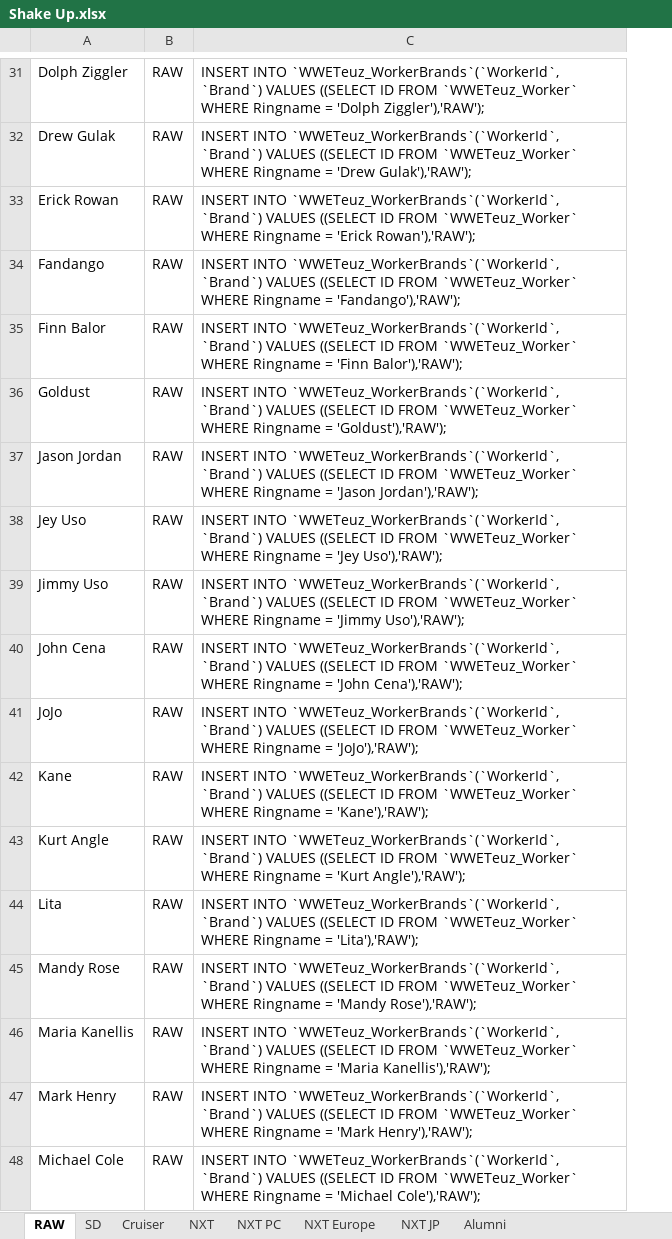
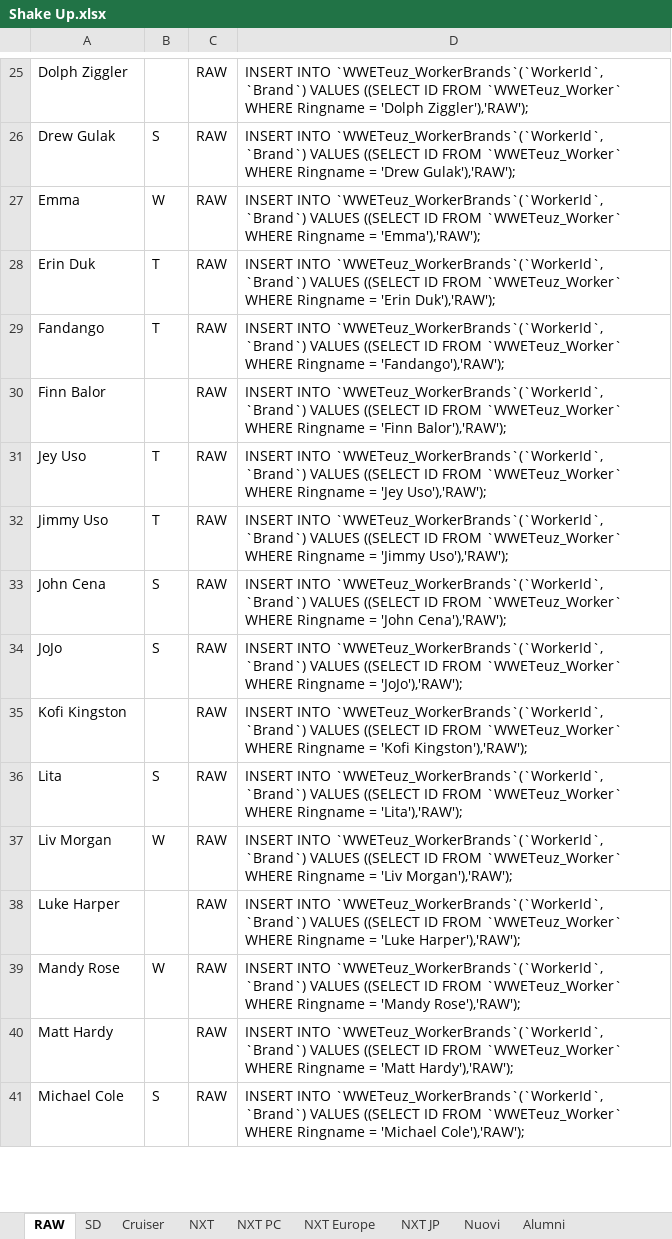
Before and after one commit to DoctorTeuz/diaryDome, an Excel workbook: dinasty/Shake Up.xlsx, sheet RAW, drawn as a sheet; only a part is shown, gaps mark what is left out; values as stored, in another font and other column widths than the file's, no cell formats; removed rows and columns are numbered as before the commit, all else as after; the diff covers the shown part only; the diff names each change by its address in the sheet, - before the commit and + after, or states it on an @@ line.

```diff
--- a/dinasty/Shake Up.xlsx (sheet RAW)
+++ b/dinasty/Shake Up.xlsx (sheet RAW)
+sheet tab: Nuovi
+column B, row 26: S; rows 28-36: T | T |  | T | T | S | S |  | S; rows 39-41: W |  | S
+row 27: Emma | W | RAW | INSERT INTO `WWETeuz_WorkerBrands`(`WorkerId`, `Brand`) VALUES ((SELECT ID FROM `WWETeuz_Worker` WHERE Ringname = 'Emma'),'RAW');
-A28: Erick Rowan
+A28: Erin Duk
-D28: …Ringname = 'Erick Rowan'),'RAW');
+D28: …Ringname = 'Erin Duk'),'RAW');
-row 36: Goldust | RAW | INSERT INTO `WWETeuz_WorkerBrands`(`WorkerId`, `Brand`) VALUES ((SELECT ID FROM `WWETeuz_Worker` WHERE Ringname = 'Goldust'),'RAW');
-row 37: Jason Jordan | RAW | INSERT INTO `WWETeuz_WorkerBrands`(`WorkerId`, `Brand`) VALUES ((SELECT ID FROM `WWETeuz_Worker` WHERE Ringname = 'Jason Jordan'),'RAW');
-row 42: Kane | RAW | INSERT INTO `WWETeuz_WorkerBrands`(`WorkerId`, `Brand`) VALUES ((SELECT ID FROM `WWETeuz_Worker` WHERE Ringname = 'Kane'),'RAW');
-A35: Kurt Angle
+A35: Kofi Kingston
-D35: …Ringname = 'Kurt Angle'),'RAW');
+D35: …Ringname = 'Kofi Kingston'),'RAW');
+row 37: Liv Morgan | W | RAW | INSERT INTO `WWETeuz_WorkerBrands`(`WorkerId`, `Brand`) VALUES ((SELECT ID FROM `WWETeuz_Worker` WHERE Ringname = 'Liv Morgan'),'RAW');
+row 38: Luke Harper |  | RAW | INSERT INTO `WWETeuz_WorkerBrands`(`WorkerId`, `Brand`) VALUES ((SELECT ID FROM `WWETeuz_Worker` WHERE Ringname = 'Luke Harper'),'RAW');
-row 46: Maria Kanellis | RAW | INSERT INTO `WWETeuz_WorkerBrands`(`WorkerId`, `Brand`) VALUES ((SELECT ID FROM `WWETeuz_Worker` WHERE Ringname = 'Maria Kanellis'),'RAW');
-A40: Mark Henry
+A40: Matt Hardy
-D40: …Ringname = 'Mark Henry'),'RAW');
+D40: …Ringname = 'Matt Hardy'),'RAW');
```
Also changed, not shown: 15 added rows, 9 removed rows, 6 moved rows and 10 edited cells elsewhere in this sheet, sheet NXT JP, sheet SD, sheet Alumni, sheet NXT PC, sheet NXT Europe, sheet NXT, 1 more sheet, other sheet tabs, cell formats, formulas that keep their value, 3 other files.
